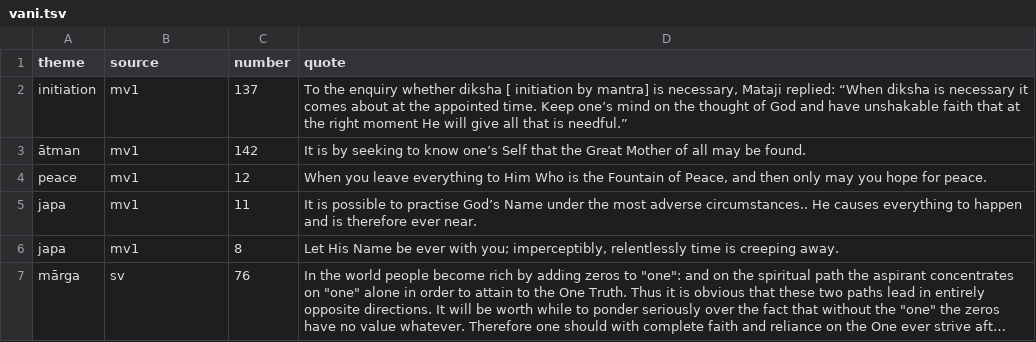
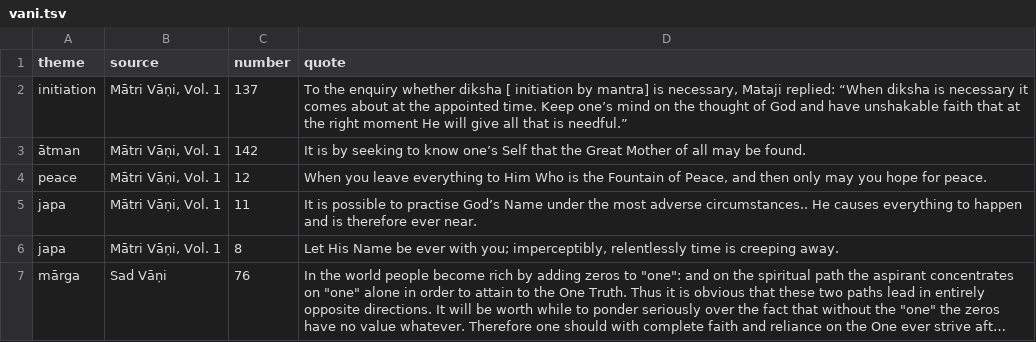
Before and after one commit to semrigpa/semrigpa.github.io, a TSV file: vani.tsv, drawn as a sheet; long unchanged cells end in …; the diff names each change by its address in the sheet, - before the commit and + after, or states it on an @@ line.

Commit message:
Add files via upload

```diff
--- a/vani.tsv
+++ b/vani.tsv
-B2:B6 (source): mv1
+B2:B6 (source): Mātri Vāṇi, Vol. 1
-B7 (source): sv
+B7 (source): Sad Vāṇi
```
